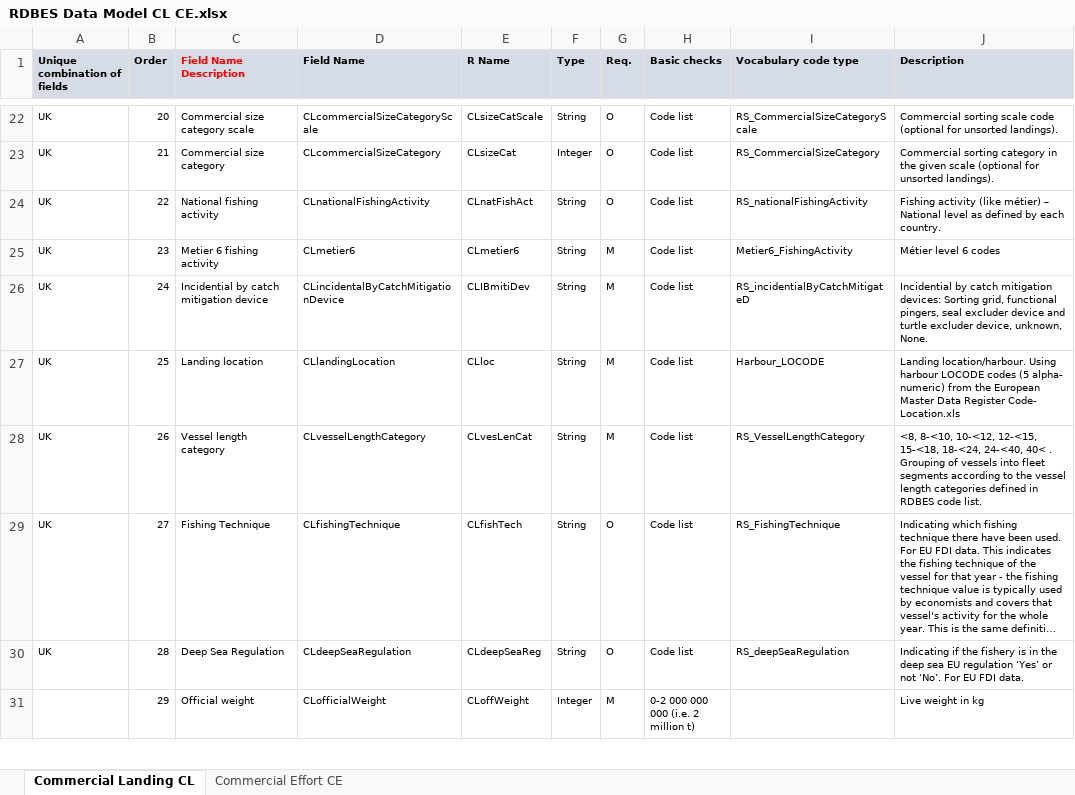
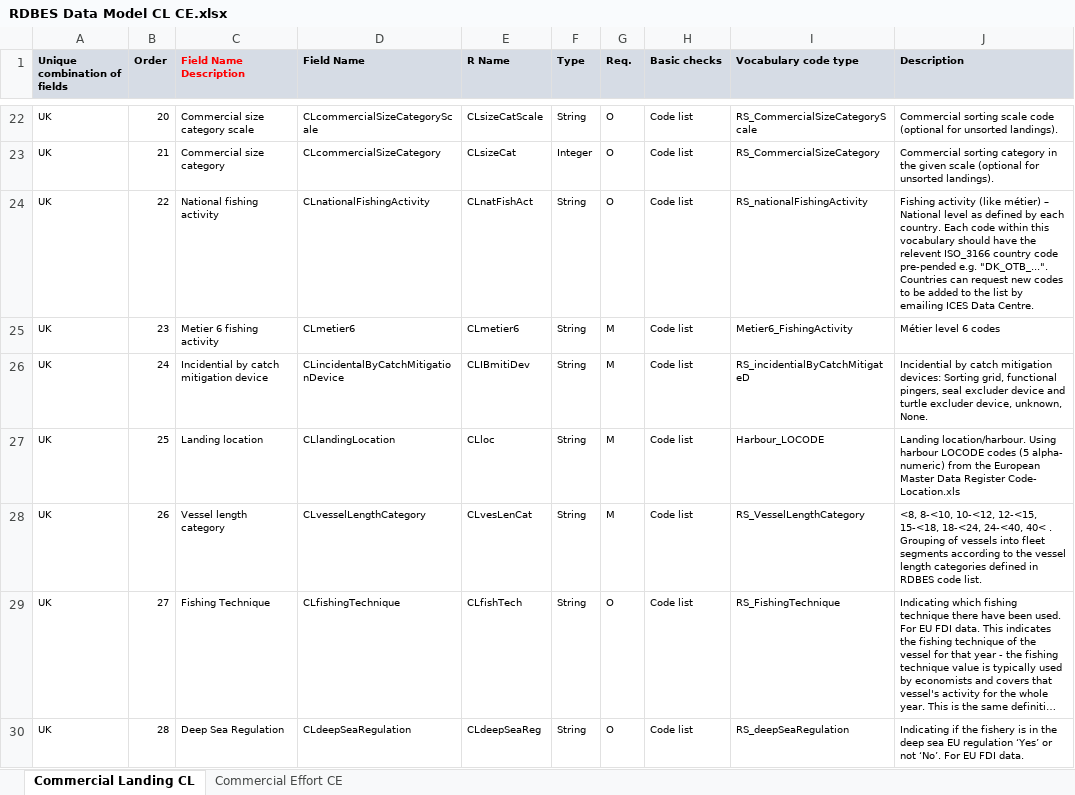
Before and after one commit to ices-tools-dev/RDBES, an Excel workbook: Documents/RDBES Data Model CL CE.xlsx, sheet Commercial Landing CL, drawn as a sheet; only a part is shown, gaps mark what is left out; the shorter side is filled out with more unchanged rows; long unchanged cells end in …; values as stored, in another font and other column widths than the file's, no borders; the diff names each change by its address in the sheet, - before the commit and + after, or states it on an @@ line.

Commit message:
Update national activity description fields

```diff
--- a/Documents/RDBES Data Model CL CE.xlsx (sheet Commercial Landing CL)
+++ b/Documents/RDBES Data Model CL CE.xlsx (sheet Commercial Landing CL)
-J24 (Description): …each country.
+J24 (Description): …each country. Each code within this vocabulary should have the relevent ISO_3166 country code pre-pended e.g. "DK_OTB_...". Countries can request new codes to be added to the list by emailing ICES Data Centre.
```
Also changed, not shown: sheet Commercial Effort CE, Documents/RDBES Data Model.xlsx.
